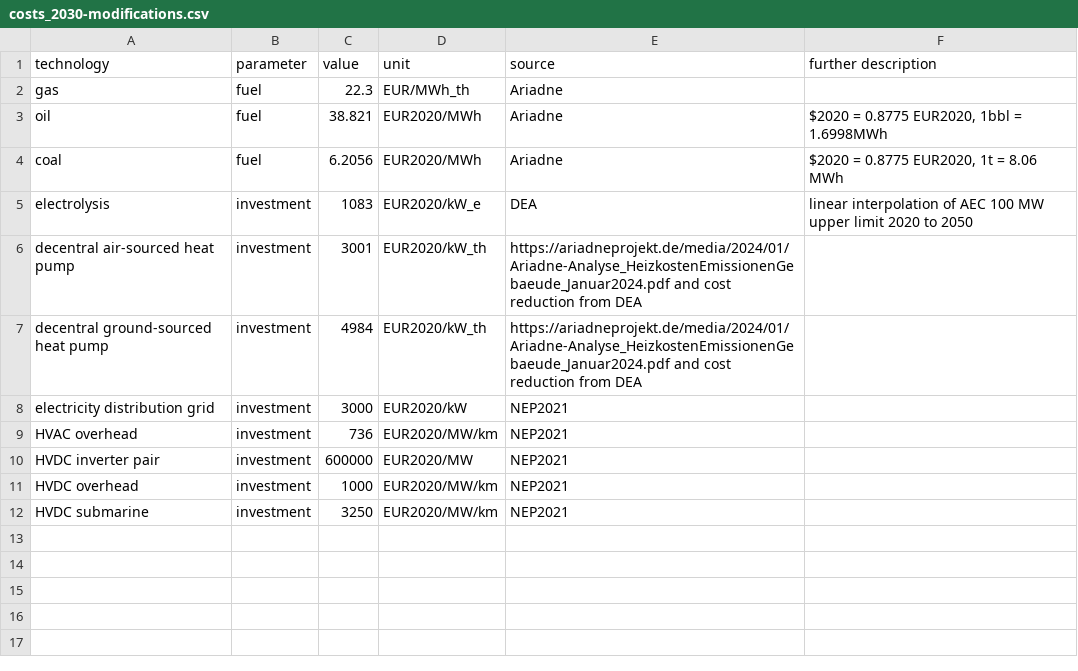
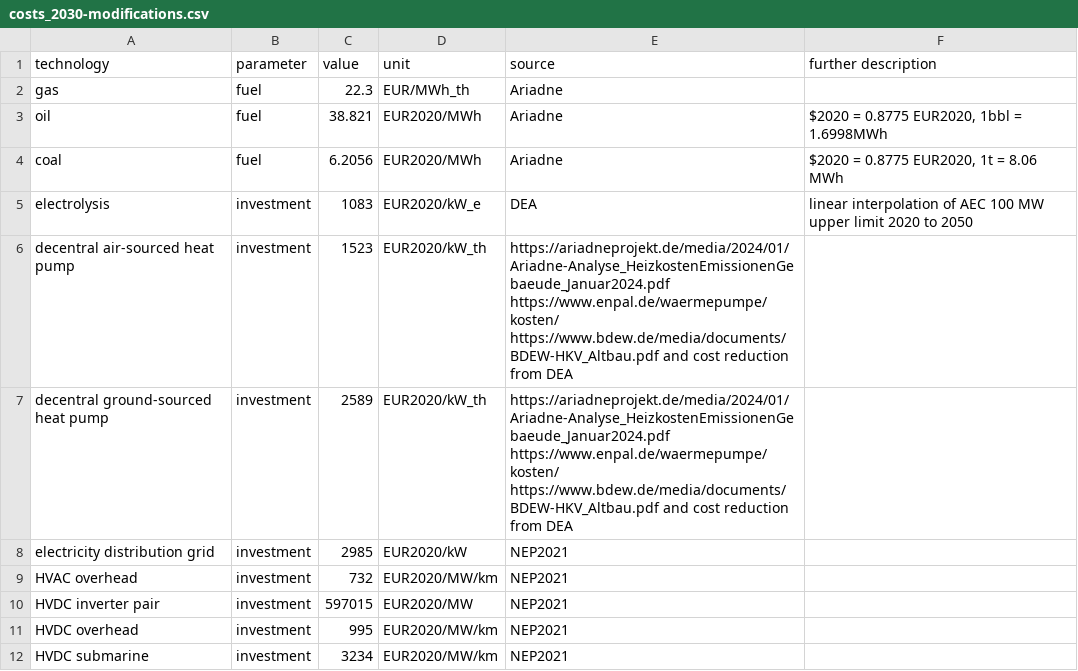
Before and after one commit to PyPSA/pypsa-ariadne, a CSV file: ariadne-data/costs_2030-modifications.csv, drawn as a sheet.

```diff
--- a/ariadne-data/costs_2030-modifications.csv
+++ b/ariadne-data/costs_2030-modifications.csv
@@ -5,8 +5,8 @@ coal,fuel,6.2056,EUR2020/MWh,Ariadne,"$2020 = 0.8775 EUR2020, 1t = 8.06 MWh"
 electrolysis,investment,1083,EUR2020/kW_e,DEA,"linear interpolation of AEC 100 MW upper limit 2020 to 2050"
-decentral air-sourced heat pump,investment,3001,EUR2020/kW_th,https://ariadneprojekt.de/media/2024/01/Ariadne-Analyse_HeizkostenEmissionenGebaeude_Januar2024.pdf and cost reduction from DEA
-decentral ground-sourced heat pump,investment,4984,EUR2020/kW_th,https://ariadneprojekt.de/media/2024/01/Ariadne-Analyse_HeizkostenEmissionenGebaeude_Januar2024.pdf and cost reduction from DEA
-electricity distribution grid,investment,3000,EUR2020/kW,NEP2021
-HVAC overhead,investment,736,EUR2020/MW/km,NEP2021
-HVDC inverter pair,investment,600000,EUR2020/MW,NEP2021
-HVDC overhead,investment,1000,EUR2020/MW/km,NEP2021
-HVDC submarine,investment,3250,EUR2020/MW/km,NEP2021
+decentral air-sourced heat pump,investment,1523,EUR2020/kW_th,https://ariadneprojekt.de/media/2024/01/Ariadne-Analyse_HeizkostenEmissionenGebaeude_Januar2024.pdf https://www.enpal.de/waermepumpe/kosten/ https://www.bdew.de/media/documents/BDEW-HKV_Altbau.pdf and cost reduction from DEA
+decentral ground-sourced heat pump,investment,2589,EUR2020/kW_th,https://ariadneprojekt.de/media/2024/01/Ariadne-Analyse_HeizkostenEmissionenGebaeude_Januar2024.pdf https://www.enpal.de/waermepumpe/kosten/ https://www.bdew.de/media/documents/BDEW-HKV_Altbau.pdf and cost reduction from DEA
+electricity distribution grid,investment,2985,EUR2020/kW,NEP2021
+HVAC overhead,investment,732,EUR2020/MW/km,NEP2021
+HVDC inverter pair,investment,597015,EUR2020/MW,NEP2021
+HVDC overhead,investment,995,EUR2020/MW/km,NEP2021
+HVDC submarine,investment,3234,EUR2020/MW/km,NEP2021
```
Also changed, not shown: ariadne-data/costs_2019-modifications.csv, ariadne-data/costs_2020-modifications.csv, 38 other files.
